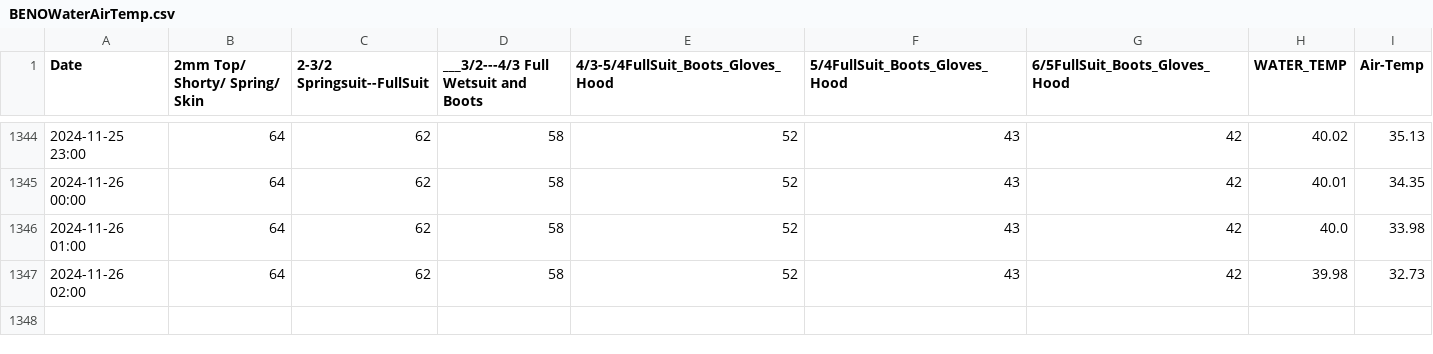
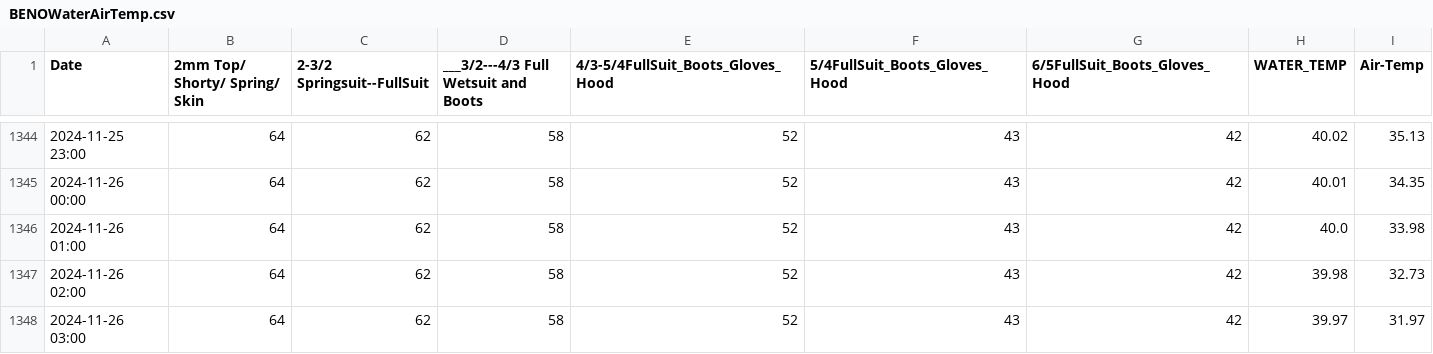
Before and after one commit to ksallee/Green-Wave-Report, a CSV file: static/BENOWaterAirTemp.csv, drawn as a sheet; only a part is shown, gaps mark what is left out; the diff names each change by its address in the sheet, - before the commit and + after, or states it on an @@ line.

Commit message:
Update CSV data

```diff
--- a/static/BENOWaterAirTemp.csv
+++ b/static/BENOWaterAirTemp.csv
+row 1348: 2024-11-26 03:00 | 64 | 62 | 58 | 52 | 43 | 42 | 39.97 | 31.97
```
Also changed, not shown: static/WICO_BENO_CENO_ARNO_HEAD_LAPO.csv.
